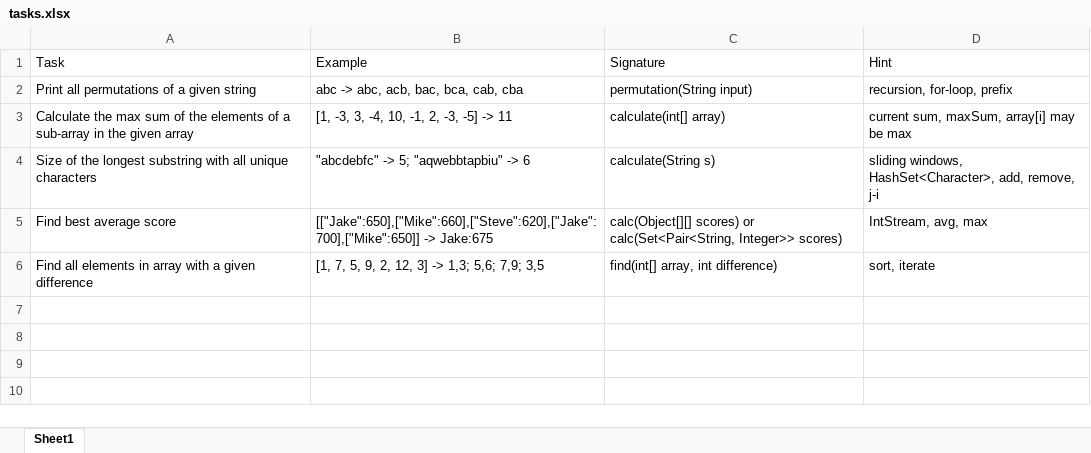
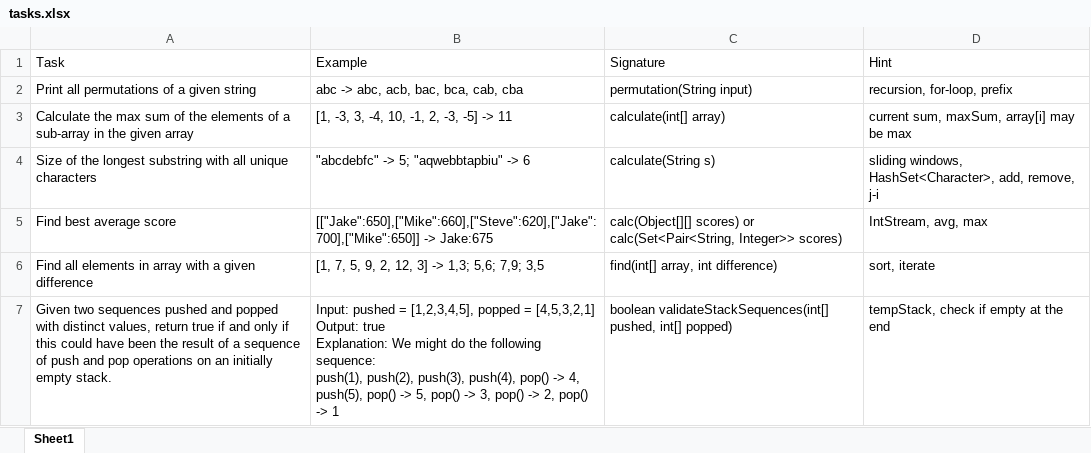
Before and after one commit to Korean88/Algorithms, an Excel workbook: tasks.xlsx, sheet Sheet1, drawn as a sheet; values as stored, in another font and other column widths than the file's, no borders; ↵ is a line break in a cell; the diff names each change by its address in the sheet, - before the commit and + after, or states it on an @@ line.

Commit message:
tasks updated

```diff
--- a/tasks.xlsx (sheet Sheet1)
+++ b/tasks.xlsx (sheet Sheet1)
+row 7: Given two sequences pushed and popped with distinct values, return true if and only if this could have been the result of a sequence of push and pop operations on an initially empty stack. | Input: pushed = [1,2,3,4,5], popped = [4,5,3,2,1] ↵ Output: true ↵ Explanation: We might do the following sequence: ↵ push(1), push(2), push(3), push(4), pop() -> 4, ↵ push(5), pop() -> 5, pop() -> 3, pop() -> 2, pop() -> 1 | boolean validateStackSequences(int[] pushed, int[] popped) | tempStack, check if empty at the end
```
